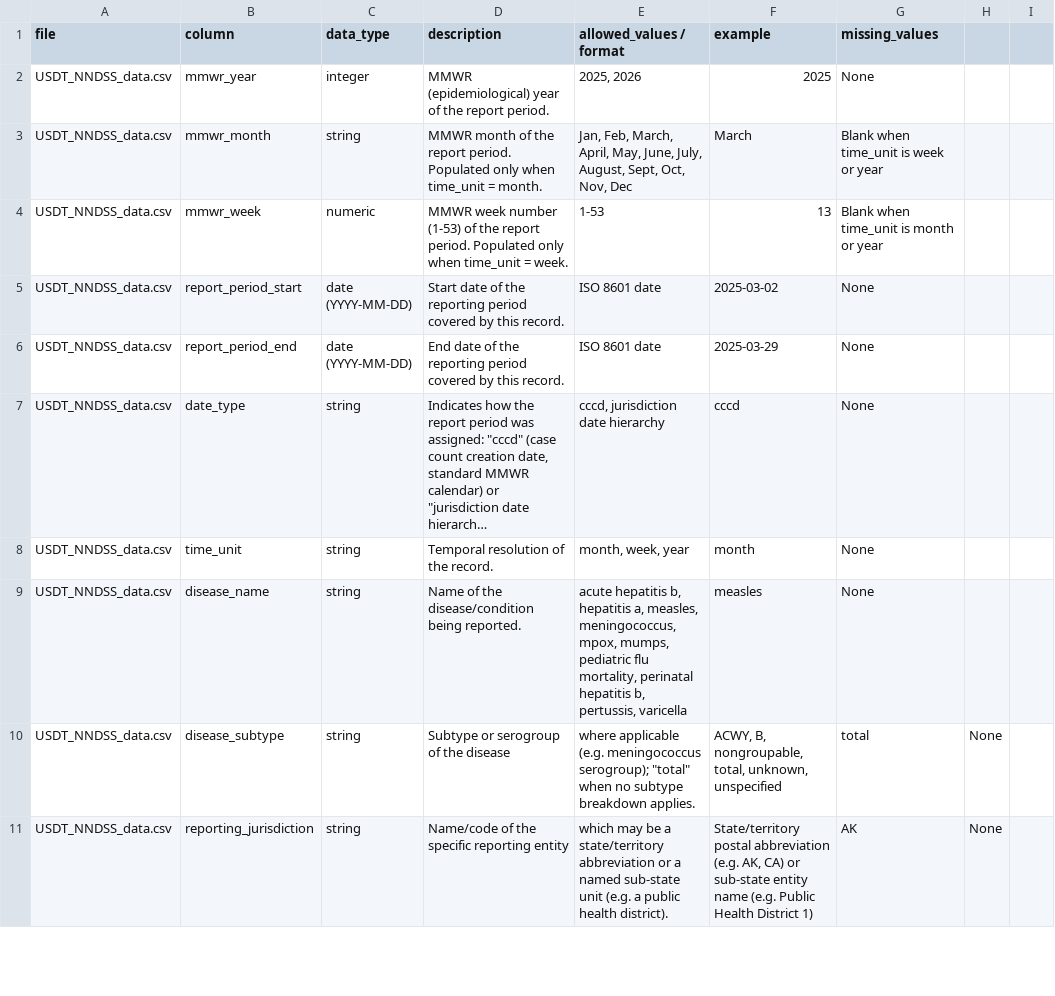
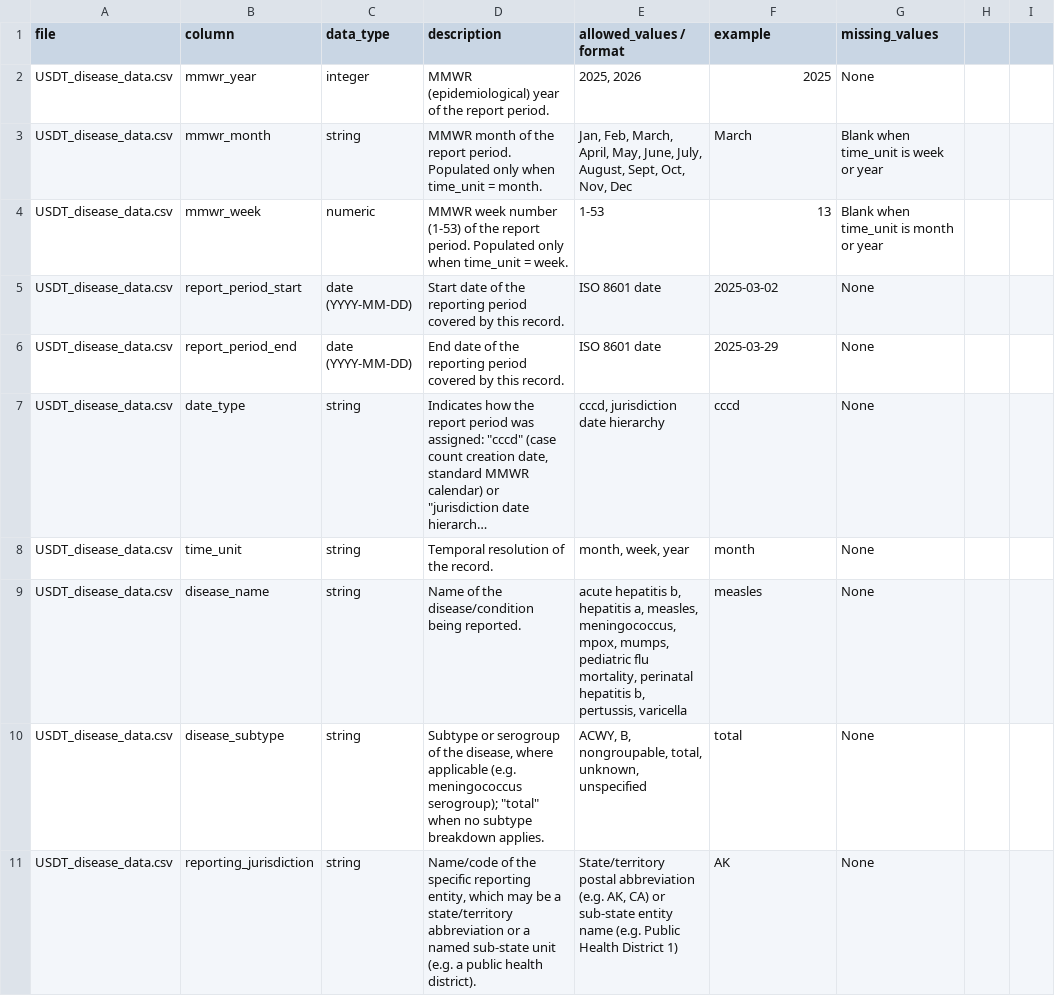
Before and after one commit to USDiseaseTracker/USDT, a CSV file: data/data_dictionary.csv, drawn as a sheet; only a part is shown; long unchanged cells end in …; the diff covers the shown part only; the diff names each change by its address in the sheet, - before the commit and + after, or states it on an @@ line.

Commit message:
fix data dictionary

```diff
--- a/data/data_dictionary.csv
+++ b/data/data_dictionary.csv
-A2:A11 (file): USDT_NNDSS_data.csv
+A2:A11 (file): USDT_disease_data.csv
-D10 (description): …of the disease
+D10 (description): …of the disease, where applicable (e.g. meningococcus serogroup); "total" when no subtype breakdown applies.
-E10 (allowed_values / format): where applicable (e.g. meningococcus serogroup); "total" when no subtype breakdown applies.
+E10 (allowed_values / format): ACWY, B, nongroupable, total, unknown, unspecified
-F10 (example): ACWY, B, nongroupable, total, unknown, unspecified
+F10 (example): total
-G10 (missing_values): total
+G10 (missing_values): None
-H10:H11: None
+H10:H11: (empty)
-D11 (description): …specific reporting entity
+D11 (description): …specific reporting entity, which may be a state/territory abbreviation or a named sub-state unit (e.g. a public health district).
-E11 (allowed_values / format): which may be a state/territory abbreviation or a named sub-state unit (e.g. a public health district).
+E11 (allowed_values / format): State/territory postal abbreviation (e.g. AK, CA) or sub-state entity name (e.g. Public Health District 1)
-F11 (example): State/territory postal abbreviation (e.g. AK, CA) or sub-state entity name (e.g. Public Health District 1)
+F11 (example): AK
-G11 (missing_values): AK
+G11 (missing_values): None
```
Also changed, not shown: 20 edited cells elsewhere in this file.
